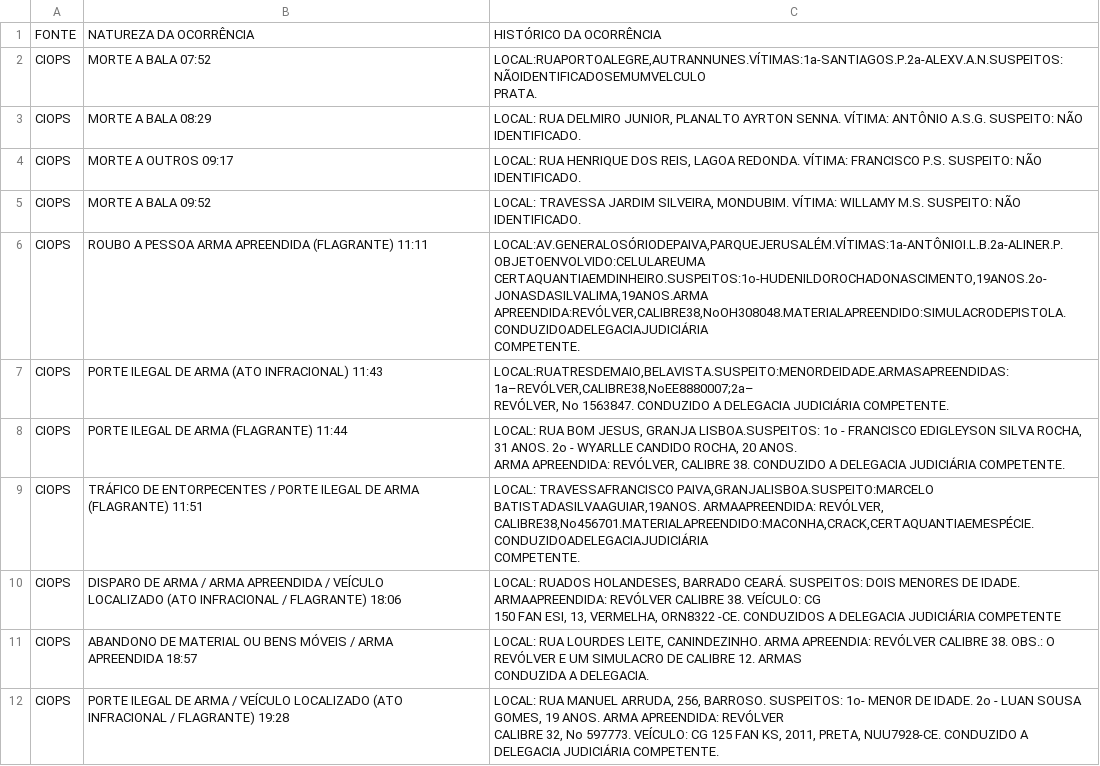
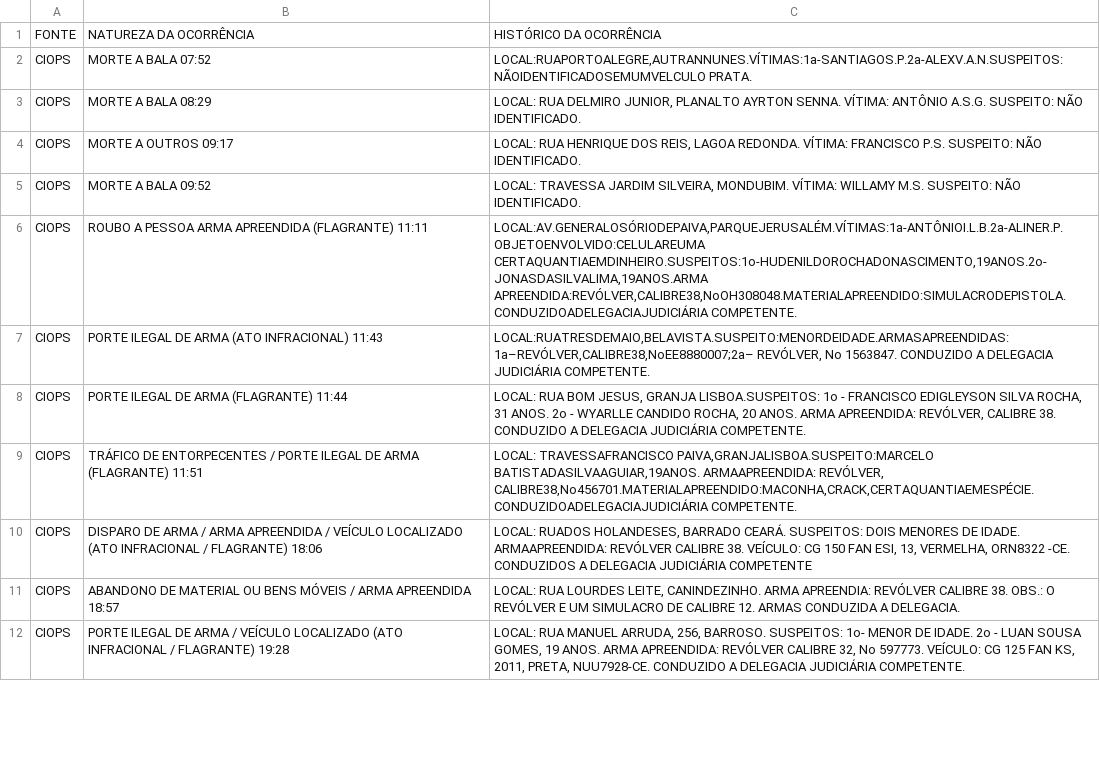
Before and after one commit to netodeolino/TCC, a CSV file: TCC 02/Dados/2017/Maio/tabula-19-mai-17.csv, drawn as a sheet; only a part is shown; the diff covers the shown part only.

```diff
--- a/TCC 02/Dados/2017/Maio/tabula-19-mai-17.csv
+++ b/TCC 02/Dados/2017/Maio/tabula-19-mai-17.csv
@@ -1,4 +1,3 @@
 FONTE,NATUREZA DA OCORRÊNCIA,HISTÓRICO DA OCORRÊNCIA
-CIOPS,MORTE A BALA 07:52,"LOCAL:RUAPORTOALEGRE,AUTRANNUNES.VÍTIMAS:1a-SANTIAGOS.P.2a-ALEXV.A.N.SUSPEITOS:NÃOIDENTIFICADOSEMUMVELCULO
-PRATA."
+CIOPS,MORTE A BALA 07:52,"LOCAL:RUAPORTOALEGRE,AUTRANNUNES.VÍTIMAS:1a-SANTIAGOS.P.2a-ALEXV.A.N.SUSPEITOS:NÃOIDENTIFICADOSEMUMVELCULO PRATA."
 CIOPS,MORTE A BALA 08:29,"LOCAL: RUA DELMIRO JUNIOR, PLANALTO AYRTON SENNA. VÍTIMA: ANTÔNIO A.S.G. SUSPEITO: NÃO IDENTIFICADO."
@@ -6,22 +5,10 @@ CIOPS,MORTE A OUTROS  09:17,"LOCAL: RUA HENRIQUE DOS REIS, LAGOA REDONDA. VÍTIM
 CIOPS,MORTE A BALA 09:52,"LOCAL: TRAVESSA JARDIM SILVEIRA, MONDUBIM.  VÍTIMA: WILLAMY M.S. SUSPEITO: NÃO IDENTIFICADO."
-CIOPS,ROUBO A PESSOA ARMA APREENDIDA (FLAGRANTE) 11:11,"LOCAL:AV.GENERALOSÓRIODEPAIVA,PARQUEJERUSALÉM.VÍTIMAS:1a-ANTÔNIOI.L.B.2a-ALINER.P.OBJETOENVOLVIDO:CELULAREUMA
-CERTAQUANTIAEMDINHEIRO.SUSPEITOS:1o-HUDENILDOROCHADONASCIMENTO,19ANOS.2o-JONASDASILVALIMA,19ANOS.ARMA
-APREENDIDA:REVÓLVER,CALIBRE38,NoOH308048.MATERIALAPREENDIDO:SIMULACRODEPISTOLA.CONDUZIDOADELEGACIAJUDICIÁRIA
-COMPETENTE."
-CIOPS,PORTE ILEGAL DE ARMA  (ATO INFRACIONAL) 11:43,"LOCAL:RUATRESDEMAIO,BELAVISTA.SUSPEITO:MENORDEIDADE.ARMASAPREENDIDAS:1a–REVÓLVER,CALIBRE38,NoEE8880007;2a–
-REVÓLVER, No 1563847. CONDUZIDO A DELEGACIA JUDICIÁRIA COMPETENTE."
-CIOPS,PORTE ILEGAL DE ARMA  (FLAGRANTE) 11:44,"LOCAL: RUA BOM JESUS, GRANJA LISBOA.SUSPEITOS: 1o - FRANCISCO EDIGLEYSON SILVA ROCHA, 31 ANOS. 2o - WYARLLE CANDIDO ROCHA, 20 ANOS.
-ARMA APREENDIDA: REVÓLVER, CALIBRE 38. CONDUZIDO A DELEGACIA JUDICIÁRIA COMPETENTE."
-CIOPS,"TRÁFICO DE ENTORPECENTES / PORTE ILEGAL DE ARMA
-(FLAGRANTE) 11:51","LOCAL: TRAVESSAFRANCISCO PAIVA,GRANJALISBOA.SUSPEITO:MARCELO BATISTADASILVAAGUIAR,19ANOS. ARMAAPREENDIDA: REVÓLVER,
-CALIBRE38,No456701.MATERIALAPREENDIDO:MACONHA,CRACK,CERTAQUANTIAEMESPÉCIE.CONDUZIDOADELEGACIAJUDICIÁRIA
-COMPETENTE."
-CIOPS,"DISPARO DE ARMA / ARMA APREENDIDA / VEÍCULO
-LOCALIZADO (ATO INFRACIONAL / FLAGRANTE) 18:06","LOCAL: RUADOS HOLANDESES, BARRADO CEARÁ. SUSPEITOS: DOIS MENORES DE IDADE. ARMAAPREENDIDA: REVÓLVER CALIBRE 38. VEÍCULO: CG
-150 FAN ESI, 13, VERMELHA, ORN8322 -CE. CONDUZIDOS A DELEGACIA JUDICIÁRIA COMPETENTE"
-CIOPS,"ABANDONO DE MATERIAL OU BENS MÓVEIS / ARMA
-APREENDIDA 18:57","LOCAL: RUA LOURDES LEITE, CANINDEZINHO. ARMA APREENDIA: REVÓLVER CALIBRE 38. OBS.: O REVÓLVER E UM SIMULACRO DE CALIBRE 12. ARMAS
-CONDUZIDA A DELEGACIA."
-CIOPS,"PORTE ILEGAL DE ARMA / VEÍCULO LOCALIZADO  (ATO
-INFRACIONAL / FLAGRANTE) 19:28","LOCAL: RUA MANUEL ARRUDA, 256, BARROSO. SUSPEITOS: 1o- MENOR DE IDADE. 2o - LUAN SOUSA GOMES, 19 ANOS. ARMA APREENDIDA: REVÓLVER
-CALIBRE 32, No 597773. VEÍCULO: CG 125 FAN KS, 2011, PRETA, NUU7928-CE. CONDUZIDO A DELEGACIA JUDICIÁRIA COMPETENTE."
+CIOPS,ROUBO A PESSOA ARMA APREENDIDA (FLAGRANTE) 11:11,"LOCAL:AV.GENERALOSÓRIODEPAIVA,PARQUEJERUSALÉM.VÍTIMAS:1a-ANTÔNIOI.L.B.2a-ALINER.P.OBJETOENVOLVIDO:CELULAREUMA
+CERTAQUANTIAEMDINHEIRO.SUSPEITOS:1o-HUDENILDOROCHADONASCIMENTO,19ANOS.2o-JONASDASILVALIMA,19ANOS.ARMA APREENDIDA:REVÓLVER,CALIBRE38,NoOH308048.MATERIALAPREENDIDO:SIMULACRODEPISTOLA.CONDUZIDOADELEGACIAJUDICIÁRIA COMPETENTE."
+CIOPS,PORTE ILEGAL DE ARMA  (ATO INFRACIONAL) 11:43,"LOCAL:RUATRESDEMAIO,BELAVISTA.SUSPEITO:MENORDEIDADE.ARMASAPREENDIDAS:1a–REVÓLVER,CALIBRE38,NoEE8880007;2a– REVÓLVER, No 1563847. CONDUZIDO A DELEGACIA JUDICIÁRIA COMPETENTE."
+CIOPS,PORTE ILEGAL DE ARMA  (FLAGRANTE) 11:44,"LOCAL: RUA BOM JESUS, GRANJA LISBOA.SUSPEITOS: 1o - FRANCISCO EDIGLEYSON SILVA ROCHA, 31 ANOS. 2o - WYARLLE CANDIDO ROCHA, 20 ANOS. ARMA APREENDIDA: REVÓLVER, CALIBRE 38. CONDUZIDO A DELEGACIA JUDICIÁRIA COMPETENTE."
+CIOPS,TRÁFICO DE ENTORPECENTES / PORTE ILEGAL DE ARMA (FLAGRANTE) 11:51,"LOCAL: TRAVESSAFRANCISCO PAIVA,GRANJALISBOA.SUSPEITO:MARCELO BATISTADASILVAAGUIAR,19ANOS. ARMAAPREENDIDA: REVÓLVER,
+CALIBRE38,No456701.MATERIALAPREENDIDO:MACONHA,CRACK,CERTAQUANTIAEMESPÉCIE.CONDUZIDOADELEGACIAJUDICIÁRIA COMPETENTE."
+CIOPS,DISPARO DE ARMA / ARMA APREENDIDA / VEÍCULO LOCALIZADO (ATO INFRACIONAL / FLAGRANTE) 18:06,"LOCAL: RUADOS HOLANDESES, BARRADO CEARÁ. SUSPEITOS: DOIS MENORES DE IDADE. ARMAAPREENDIDA: REVÓLVER CALIBRE 38. VEÍCULO: CG 150 FAN ESI, 13, VERMELHA, ORN8322 -CE. CONDUZIDOS A DELEGACIA JUDICIÁRIA COMPETENTE"
+CIOPS,ABANDONO DE MATERIAL OU BENS MÓVEIS / ARMA APREENDIDA 18:57,"LOCAL: RUA LOURDES LEITE, CANINDEZINHO. ARMA APREENDIA: REVÓLVER CALIBRE 38. OBS.: O REVÓLVER E UM SIMULACRO DE CALIBRE 12. ARMAS CONDUZIDA A DELEGACIA."
+CIOPS,PORTE ILEGAL DE ARMA / VEÍCULO LOCALIZADO  (ATO INFRACIONAL / FLAGRANTE) 19:28,"LOCAL: RUA MANUEL ARRUDA, 256, BARROSO. SUSPEITOS: 1o- MENOR DE IDADE. 2o - LUAN SOUSA GOMES, 19 ANOS. ARMA APREENDIDA: REVÓLVER CALIBRE 32, No 597773. VEÍCULO: CG 125 FAN KS, 2011, PRETA, NUU7928-CE. CONDUZIDO A DELEGACIA JUDICIÁRIA COMPETENTE."
```
Also changed, not shown: 14 edited cells elsewhere in this file, TCC 02/Dados/2017/Maio/tabula-20-mai-17.csv, TCC 02/Dados/2017/Maio/tabula-25-mai-17.csv, 35 other files.
